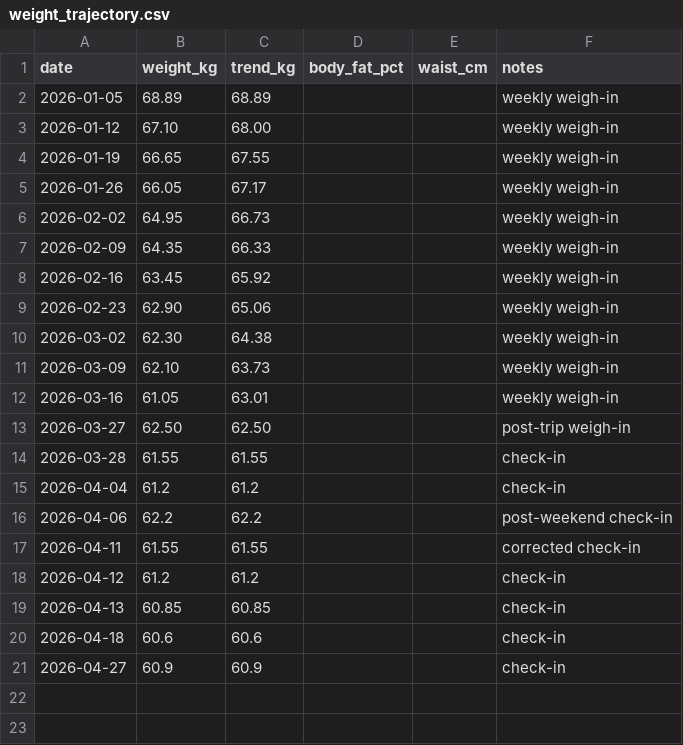
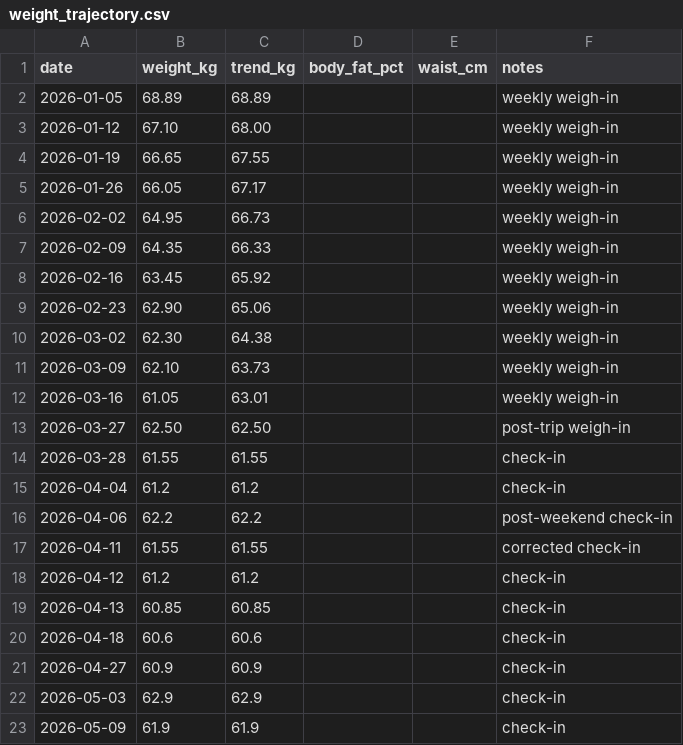
Before and after one commit to Sukrittt/envelope, a CSV file: productivity/fitness/weight_trajectory.csv, drawn as a sheet.

```diff
--- a/productivity/fitness/weight_trajectory.csv
+++ b/productivity/fitness/weight_trajectory.csv
@@ -21 +21,3 @@ date,weight_kg,trend_kg,body_fat_pct,waist_cm,notes
 2026-04-27,60.9,60.9,,,check-in
+2026-05-03,62.9,62.9,,,check-in
+2026-05-09,61.9,61.9,,,check-in
```
Also changed, not shown: data/expenses.csv, productivity/expenses.csv, 3 other files.
